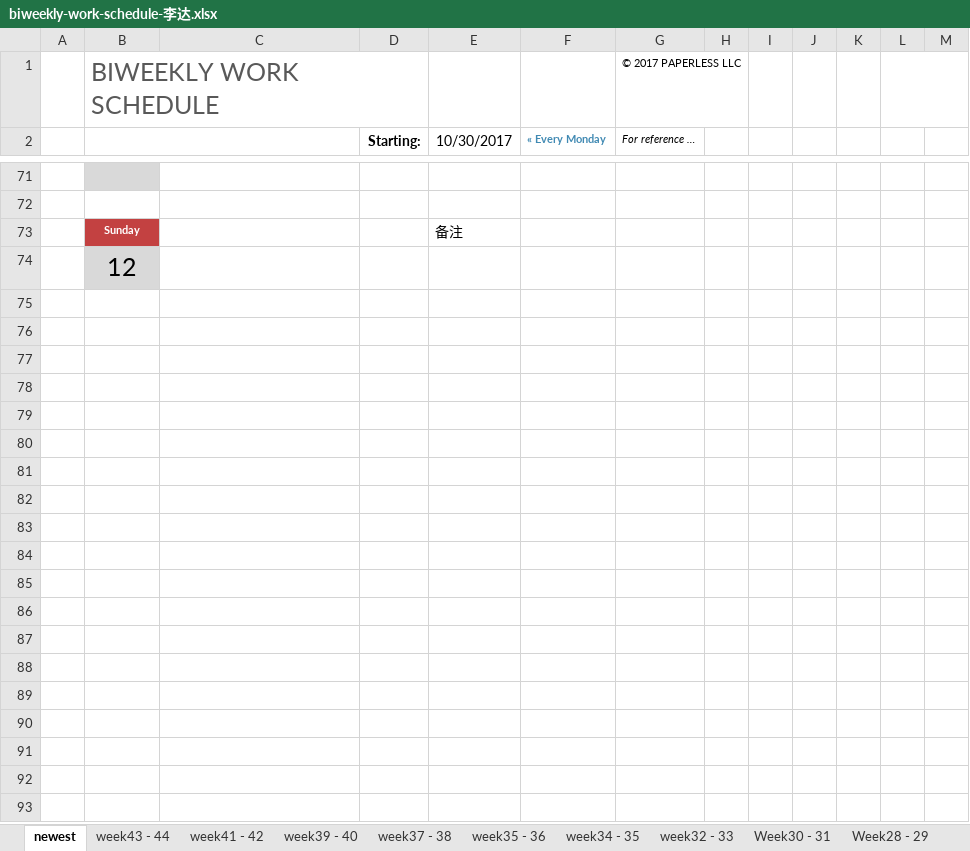
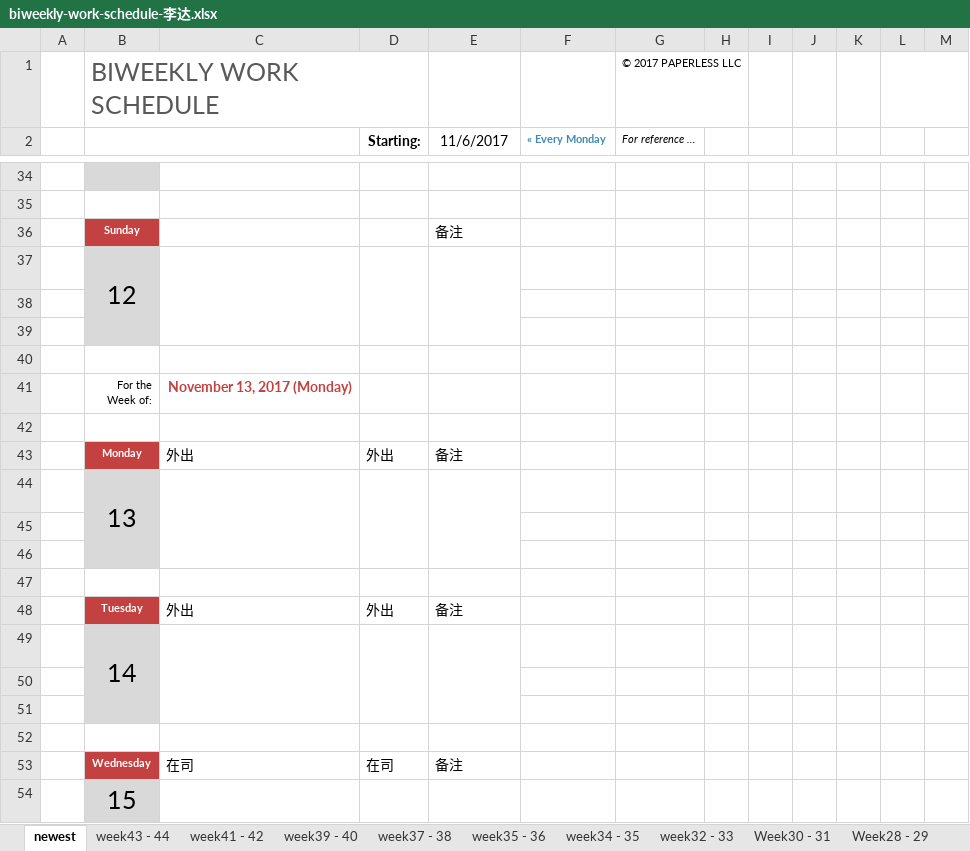
Before and after one commit to hongricfca/Project-Process-library, an Excel workbook: Weekly Schedule/biweekly-work-schedule-李达.xlsx, sheet newest, drawn as a sheet; only a part is shown, gaps mark what is left out; values as stored, in another font and other column widths than the file's, no borders; addresses are those after the commit; ↵ is a line break in a cell; the diff covers the shown part only; the diff names each change by its address in the sheet, - before the commit and + after, or states it on an @@ line.

```diff
--- a/Weekly Schedule/biweekly-work-schedule-李达.xlsx (sheet newest)
+++ b/Weekly Schedule/biweekly-work-schedule-李达.xlsx (sheet newest)
-E2: 10/30/2017
+E2: 11/6/2017
+B37:B39 merged
+C37:C39 merged
+D37:D39 merged
+E37:E39 merged
+row 38: (empty)
+row 39: (empty)
+row 40: (empty)
+row 41:  | For the ↵ Week of: | November 13, 2017 (Monday)
+row 42: (empty)
+row 44:  | 13
+row 45: (empty)
+row 46: (empty)
+row 47: (empty)
+row 49:  | 14
+row 50: (empty)
+row 51: (empty)
+row 52: (empty)
+row 54:  | 15
```
Also changed, not shown: 19 added rows, 33 removed rows, 4 moved rows, 10 edited cells and merged cells elsewhere in this sheet, formulas that keep their value.
